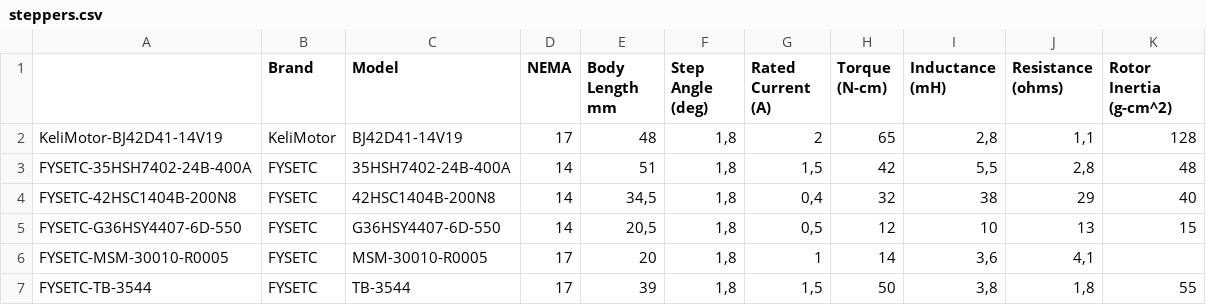
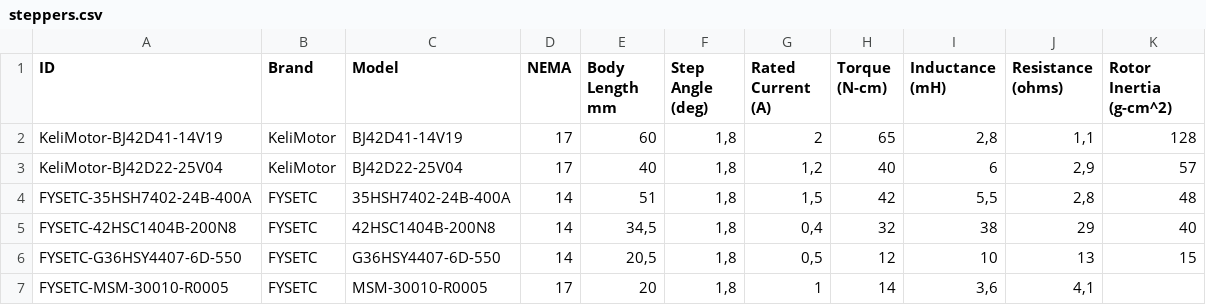
Before and after one commit to TheDevMinerTV/stepper-simulator, a CSV file: data/steppers.csv, drawn as a sheet; only a part is shown; the shorter side is filled out with more unchanged rows.

Commit message:
fix(stepper-db): fix and add Centauri Carbon steppers

```diff
--- a/data/steppers.csv
+++ b/data/steppers.csv
@@ -1,3 +1,4 @@
-	Brand	Model	NEMA	Body Length mm	Step Angle (deg)	Rated Current (A)	Torque (N-cm)	Inductance (mH)	Resistance (ohms)	Rotor Inertia (g-cm^2)
-KeliMotor-BJ42D41-14V19	KeliMotor	BJ42D41-14V19	17	48	1,8	2	65	2,8	1,1	128
+ID	Brand	Model	NEMA	Body Length mm	Step Angle (deg)	Rated Current (A)	Torque (N-cm)	Inductance (mH)	Resistance (ohms)	Rotor Inertia (g-cm^2)
+KeliMotor-BJ42D41-14V19	KeliMotor	BJ42D41-14V19	17	60	1,8	2	65	2,8	1,1	128
+KeliMotor-BJ42D22-25V04	KeliMotor	BJ42D22-25V04	17	40	1,8	1,2	40	6	2,9	57
 FYSETC-35HSH7402-24B-400A	FYSETC	35HSH7402-24B-400A	14	51	1,8	1,5	42	5,5	2,8	48
```
Also changed, not shown: 2 other files.
